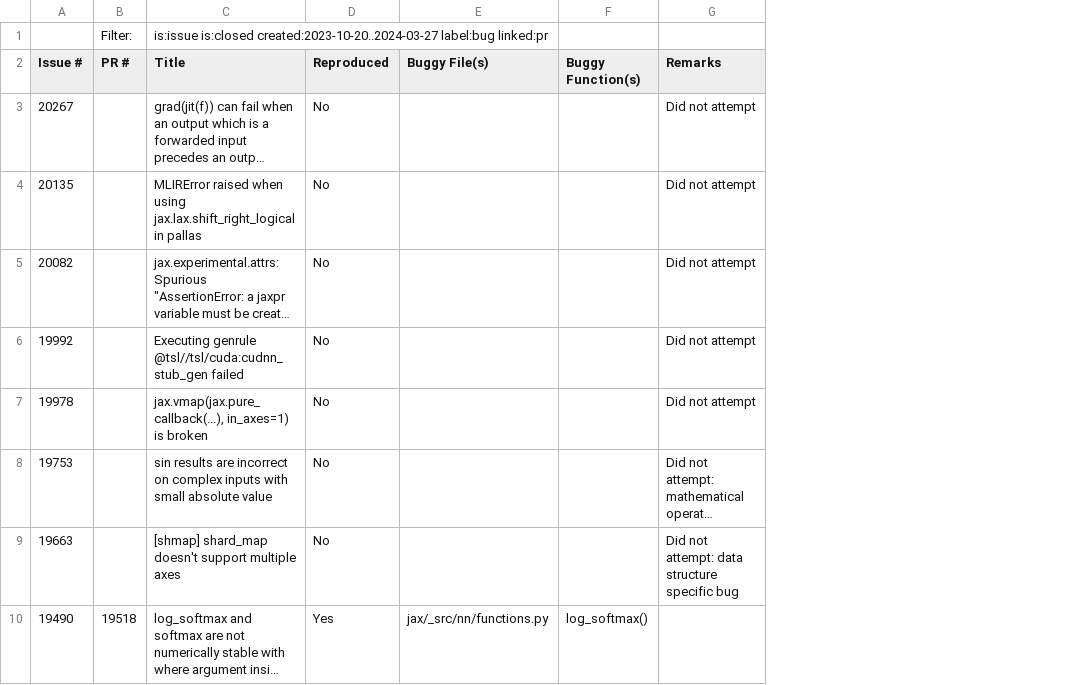
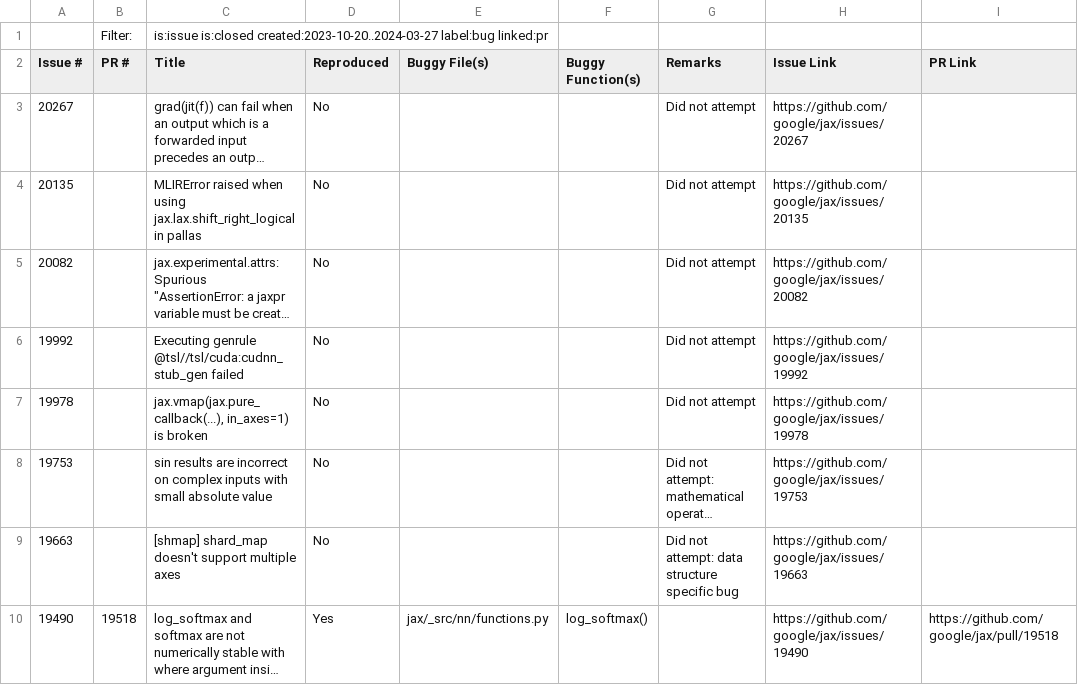
Before and after one commit to ncsu-swat/bugsindlls, a CSV file: bug_dataset_jax.csv, drawn as a sheet; only a part is shown; long unchanged cells end in …; the diff names each change by its address in the sheet, - before the commit and + after, or states it on an @@ line.

Commit message:
Added links to the csv files, removed the xlsx file to avoid inconsistency

```diff
--- a/bug_dataset_jax.csv
+++ b/bug_dataset_jax.csv
+column H (Issue Link), rows 3-10: https://github.com/google/jax/issues/20267 | https://github.com/google/jax/issues/20135 | https://github.com/google/jax/issues/20082 | https://github.com/google/jax/issues/19992 | https://github.com/google/jax/issues/19978 | https://github.com/google/jax/issues/19753 | https://github.com/google/jax/issues/19663 | https://github.com/google/jax/issues/19490
+column I (PR Link), row 10: https://github.com/google/jax/pull/19518
```
Also changed, not shown: bug_dataset_pytorch.csv, bug_dataset_tensorflow.csv, 2 other files.
